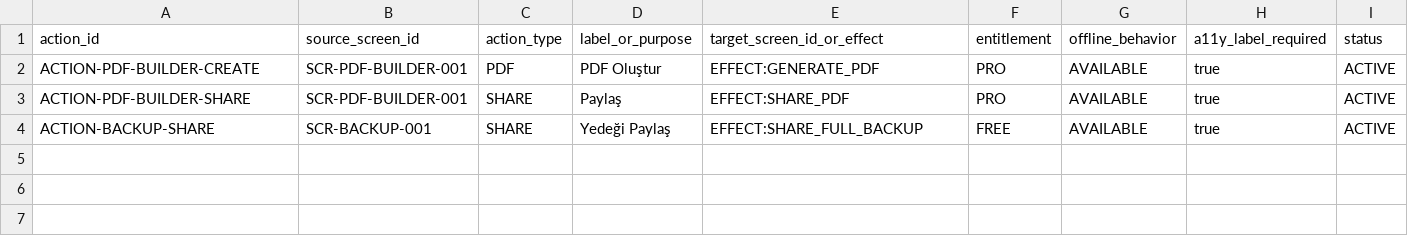
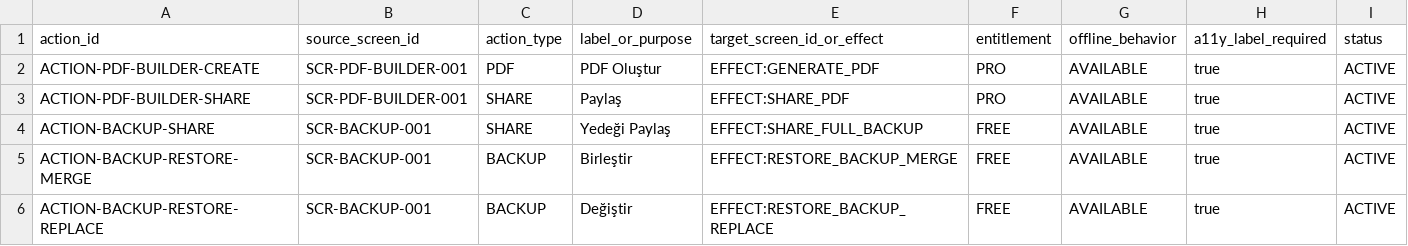
Before and after one commit to isarpsiyahofficial/RUHCODE, a CSV file: ui/action_registry_runtime_extensions.csv, drawn as a sheet; the diff names each change by its address in the sheet, - before the commit and + after, or states it on an @@ line.

Commit message:
Register backup restore merge and replace actions

```diff
--- a/ui/action_registry_runtime_extensions.csv
+++ b/ui/action_registry_runtime_extensions.csv
+row 5: ACTION-BACKUP-RESTORE-MERGE | SCR-BACKUP-001 | BACKUP | Birleştir | EFFECT:RESTORE_BACKUP_MERGE | FREE | AVAILABLE | true | ACTIVE
+row 6: ACTION-BACKUP-RESTORE-REPLACE | SCR-BACKUP-001 | BACKUP | Değiştir | EFFECT:RESTORE_BACKUP_REPLACE | FREE | AVAILABLE | true | ACTIVE
```
